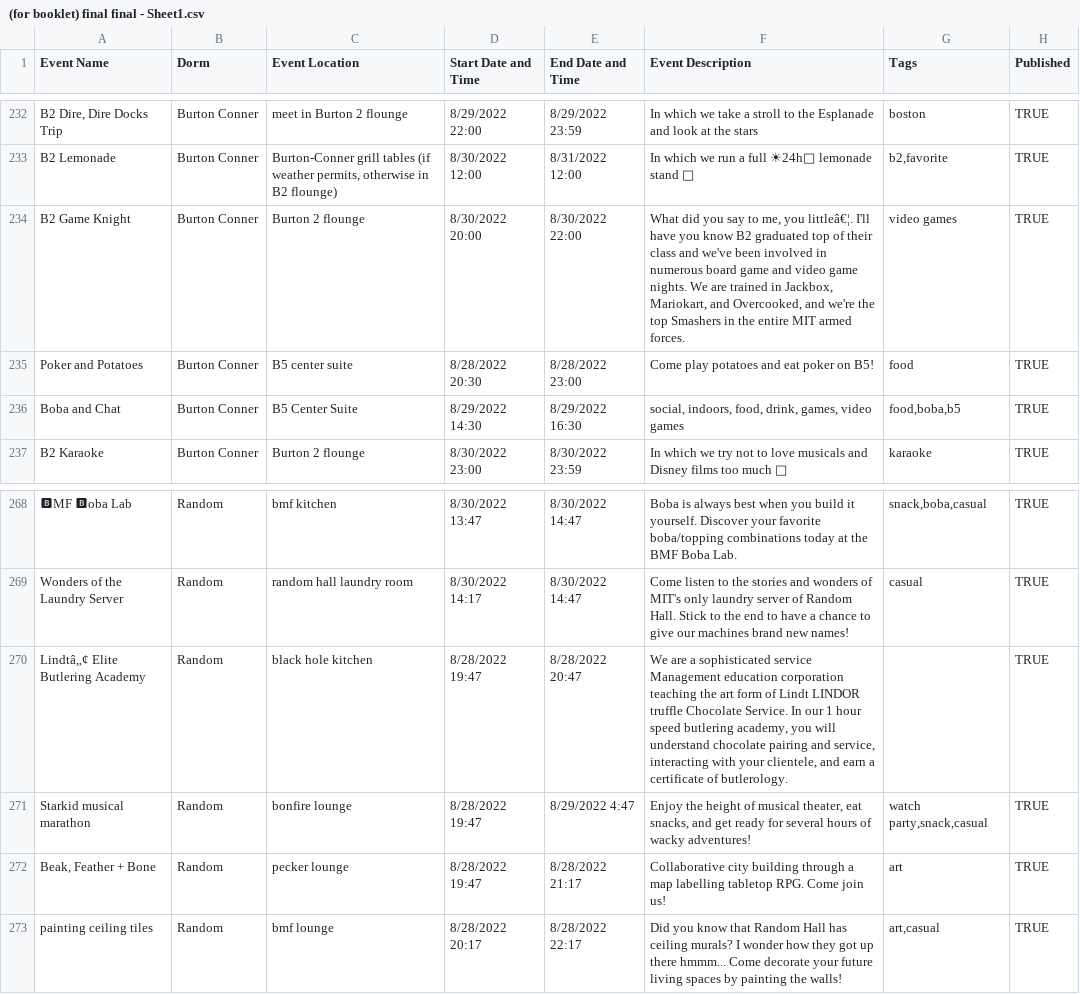
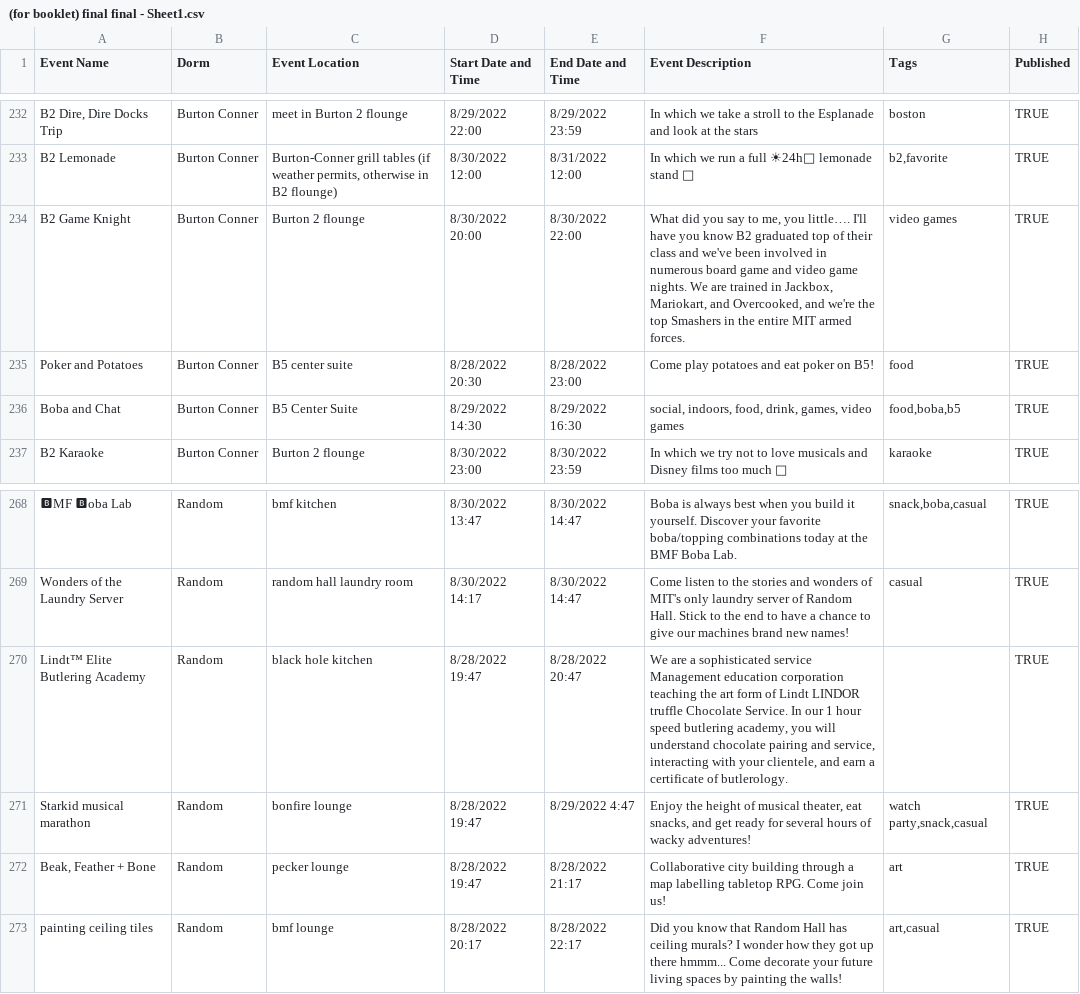
Before and after one commit to mit-dormcon/t-rex, a CSV file: events/(for booklet) final final - Sheet1.csv, drawn as a sheet; only a part is shown, gaps mark what is left out; the diff names each change by its address in the sheet, - before the commit and + after, or states it on an @@ line.

Commit message:
Update (for booklet) final final - Sheet1.csv

```diff
--- a/events/(for booklet) final final - Sheet1.csv
+++ b/events/(for booklet) final final - Sheet1.csv
-F234 (Event Description): …me, you littleâ€¦. I'll have…
+F234 (Event Description): …me, you little…. I'll have…
-A270 (Event Name): Lindtâ„¢ Elite Butlering Academy
+A270 (Event Name): Lindt™ Elite Butlering Academy
```
